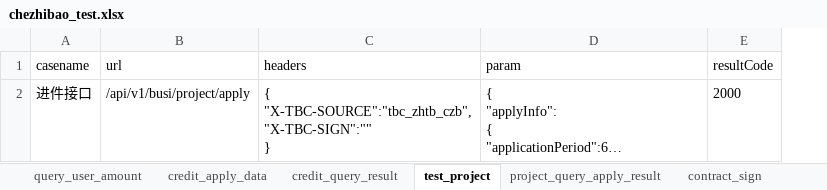
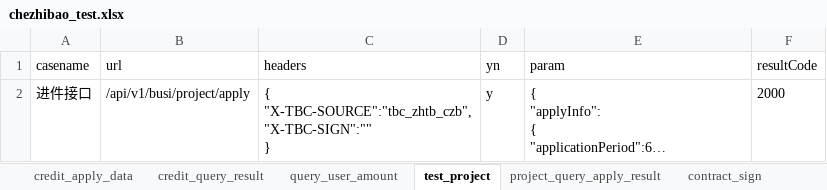
Before and after one commit to wanglong12341/I-G, an Excel workbook: data/chezhibao_test.xlsx, sheet test_project, drawn as a sheet; only a part is shown; long unchanged cells end in …; values as stored, in another font and other column widths than the file's, no borders; the diff covers the shown part only; the diff names each change by its address in the sheet, - before the commit and + after, or states it on an @@ line.

```diff
--- a/data/chezhibao_test.xlsx (sheet test_project)
+++ b/data/chezhibao_test.xlsx (sheet test_project)
@@ sheet tab order changed: credit_apply_data | credit_query_result | query_user_amount | test_project | project_query_apply_result | contract_sign @@
+column D (yn), row 2: y
```
Also changed, not shown: 1 added row elsewhere in this sheet, sheet credit_apply_data, sheet query_user_amount, 20 other files.
